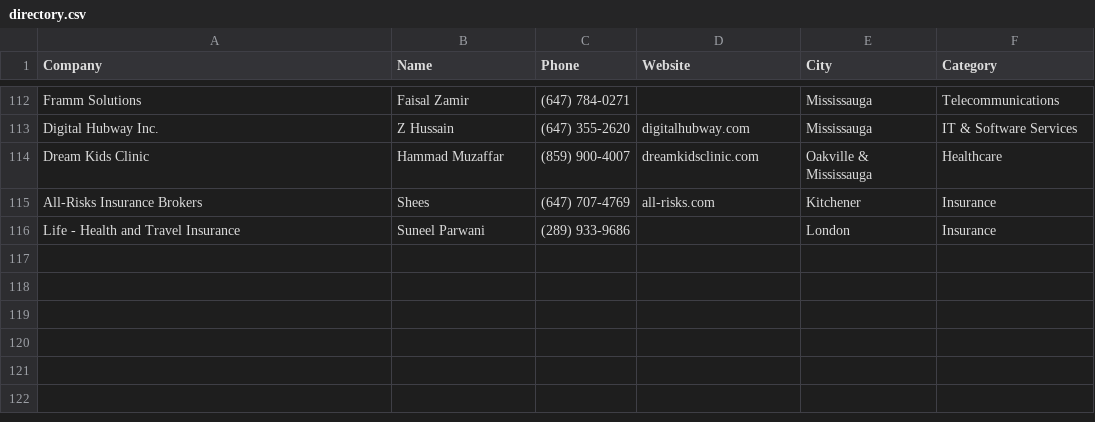
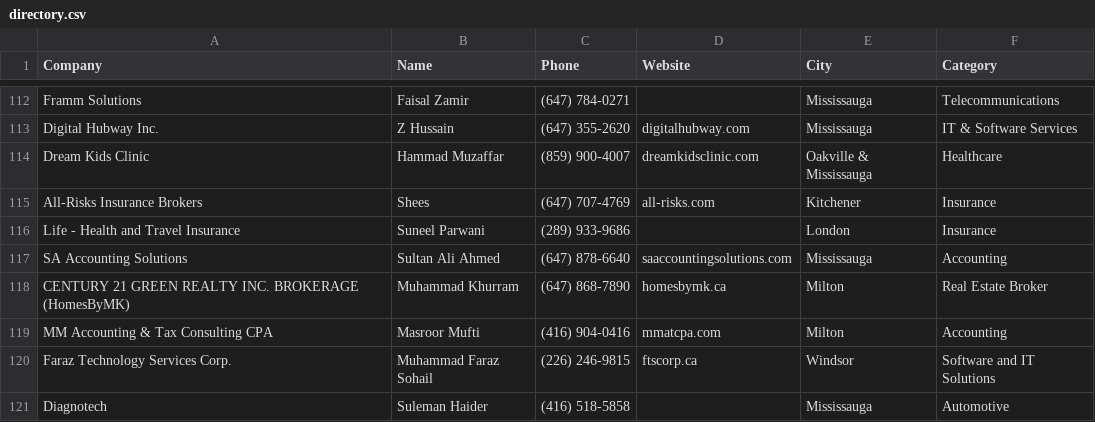
Before and after one commit to Brocode-Canada/yellowpages, a CSV file: directory.csv, drawn as a sheet; only a part is shown, gaps mark what is left out; the diff names each change by its address in the sheet, - before the commit and + after, or states it on an @@ line.

Commit message:
Add new business entries to directory.csv
Added new entries for accounting, real estate, and technology services.

```diff
--- a/directory.csv
+++ b/directory.csv
+row 117: SA Accounting Solutions | Sultan Ali Ahmed | (647) 878-6640 | saaccountingsolutions.com | Mississauga | Accounting
+row 118: CENTURY 21 GREEN REALTY INC. BROKERAGE (HomesByMK) | Muhammad Khurram | (647) 868-7890 | homesbymk.ca | Milton | Real Estate Broker
+row 119: MM Accounting & Tax Consulting CPA | Masroor Mufti | (416) 904-0416 | mmatcpa.com | Milton | Accounting
+row 120: Faraz Technology Services Corp. | Muhammad Faraz Sohail | (226) 246-9815 | ftscorp.ca | Windsor | Software and IT Solutions
+row 121: Diagnotech | Suleman Haider | (416) 518-5858 |  | Mississauga | Automotive
```
